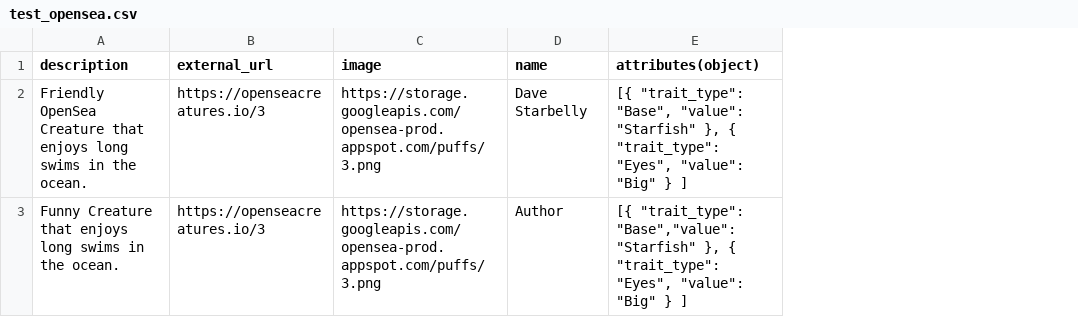
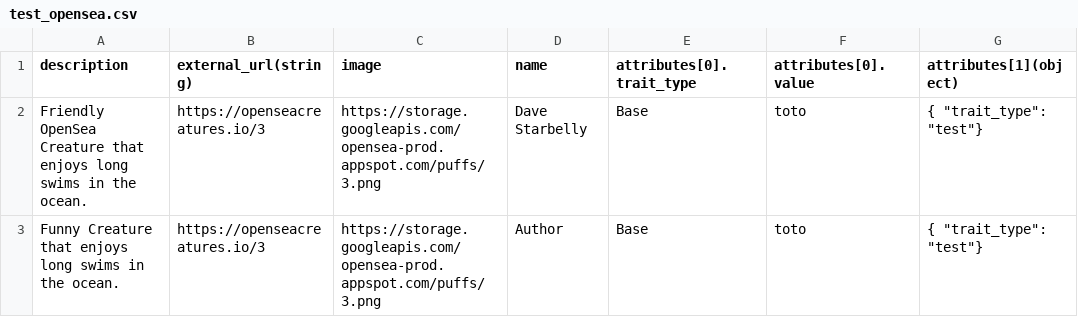
Before and after one commit to gvinsot/CsvObjectsStream, a CSV file: test_opensea.csv, drawn as a sheet; removed rows and columns are numbered as before the commit, all else as after; the diff names each change by its address in the sheet, - before the commit and + after, or states it on an @@ line.

```diff
--- a/test_opensea.csv
+++ b/test_opensea.csv
-column E (attributes(object)), rows 2-3: [{ "trait_type": "Base", "value": "Starfish" }, { "trait_type": "Eyes", "value": "Big" } ] | [{ "trait_type": "Base","value": "Starfish" }, { "trait_type": "Eyes", "value": "Big" } ]
+column E (attributes[0].trait_type), rows 2-3: Base | Base
+column F (attributes[0].value), rows 2-3: toto | toto
+column G (attributes[1](object)), rows 2-3: { "trait_type": "test"} | { "trait_type": "test"}
-B1: external_url
+B1: external_url(string)
```
Also changed, not shown: test.csv, 2 other files.
